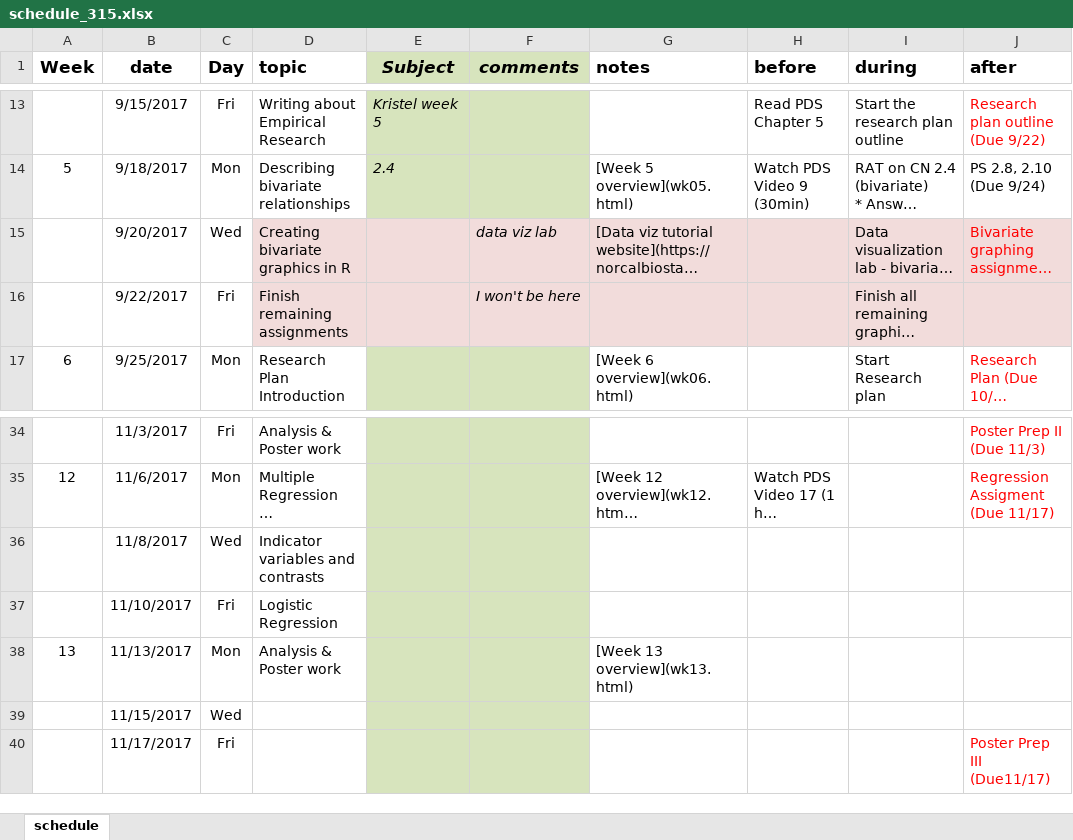
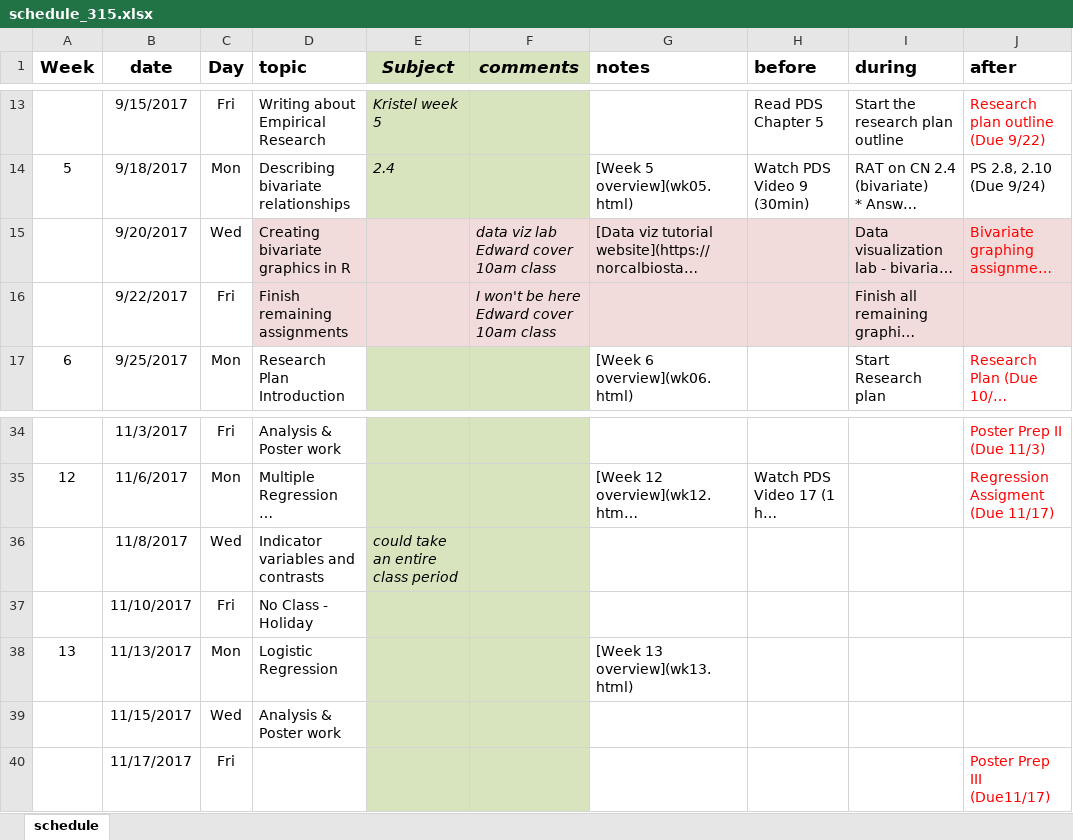
Before and after one commit to KirosG/MATH315, an Excel workbook: schedule_315.xlsx, sheet schedule, drawn as a sheet; only a part is shown, gaps mark what is left out; long unchanged cells end in …; values as stored, in another font and other column widths than the file's, no borders; ↵ is a line break in a cell; the diff names each change by its address in the sheet, - before the commit and + after, or states it on an @@ line.

Commit message:
add holiday to schedule

```diff
--- a/schedule_315.xlsx (sheet schedule)
+++ b/schedule_315.xlsx (sheet schedule)
-F15 (comments): data viz lab
+F15 (comments): data viz lab ↵ Edward cover 10am class
-F16 (comments): I won't be here
+F16 (comments): I won't be here ↵ Edward cover 10am class
-E36 (Subject): (empty)
+E36 (Subject): could take an entire class period
-D37 (topic): Logistic Regression
+D37 (topic): No Class - Holiday
-D38 (topic): Analysis & Poster work
+D38 (topic): Logistic Regression
-D39 (topic): (empty)
+D39 (topic): Analysis & Poster work
```
